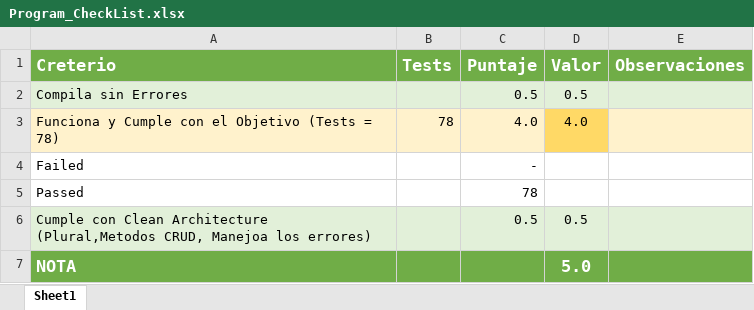
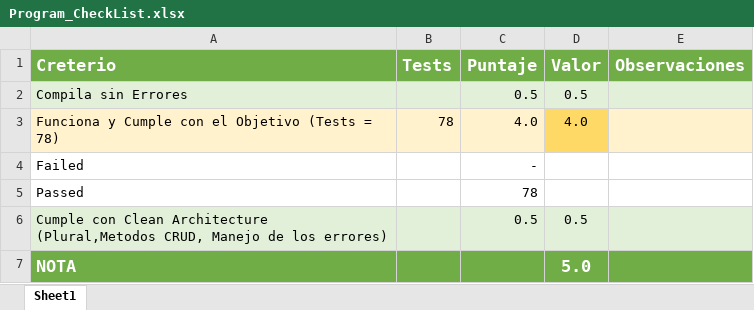
Before and after one commit to Jucer74/ServicesDevelopment, an Excel workbook: Exams/Exam-02/Program_CheckList.xlsx, sheet Sheet1, drawn as a sheet; values as stored, in another font and other column widths than the file's, no borders; conditional formats not drawn; the diff names each change by its address in the sheet, - before the commit and + after, or states it on an @@ line.

Commit message:
Update Program_CheckList.xlsx

```diff
--- a/Exams/Exam-02/Program_CheckList.xlsx (sheet Sheet1)
+++ b/Exams/Exam-02/Program_CheckList.xlsx (sheet Sheet1)
-A6 (Creterio): …(Plural,Metodos CRUD, Manejoa los errores)
+A6 (Creterio): …(Plural,Metodos CRUD, Manejo de los errores)
```
